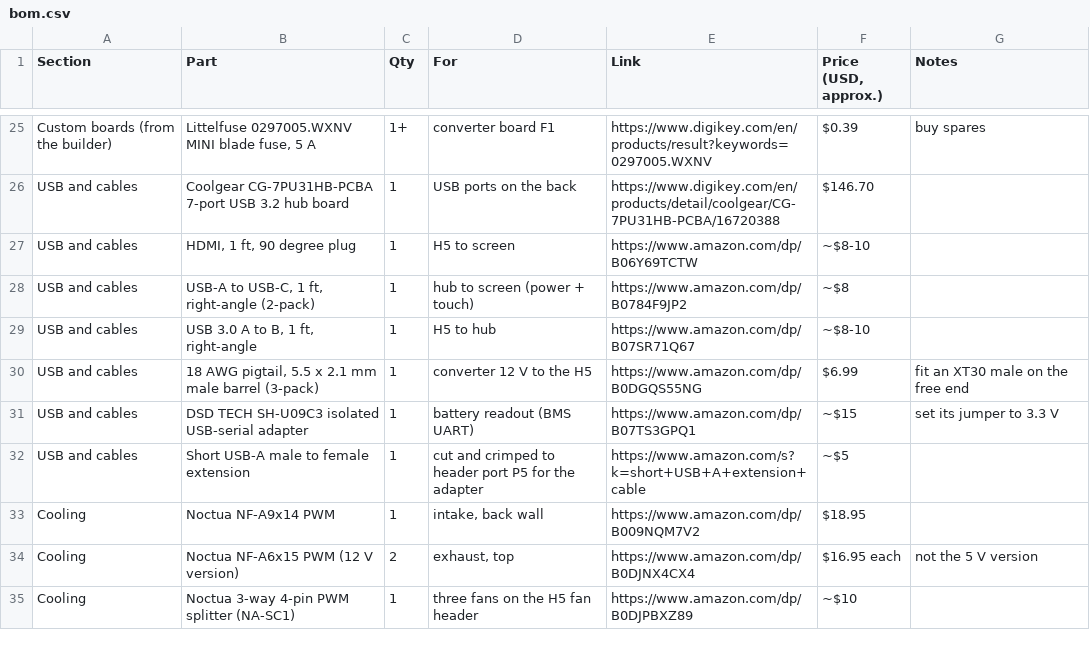
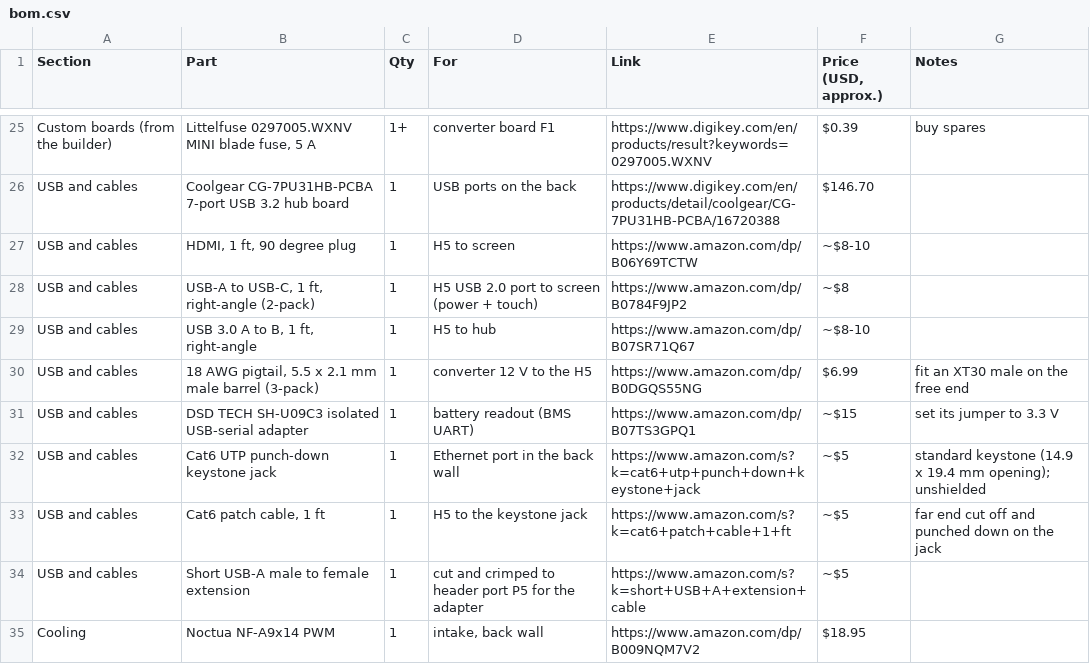
Before and after one commit to LionheadGuy/bench-box-v2, a CSV file: bom.csv, drawn as a sheet; only a part is shown, gaps mark what is left out; the shorter side is filled out with more unchanged rows.

Commit message:
Screen on the H5's USB 2.0 port, hub on the USB 3.0; Ethernet keystone jack; wiring poster and sheets; custom boards section moved after the parts list

```diff
--- a/bom.csv
+++ b/bom.csv
@@ -27,3 +27,3 @@ USB and cables,Coolgear CG-7PU31HB-PCBA 7-port USB 3.2 hub board,1,USB ports on
 USB and cables,"HDMI, 1 ft, 90 degree plug",1,H5 to screen,https://www.amazon.com/dp/B06Y69TCTW,~$8-10,
-USB and cables,"USB-A to USB-C, 1 ft, right-angle (2-pack)",1,hub to screen (power + touch),https://www.amazon.com/dp/B0784F9JP2,~$8,
+USB and cables,"USB-A to USB-C, 1 ft, right-angle (2-pack)",1,H5 USB 2.0 port to screen (power + touch),https://www.amazon.com/dp/B0784F9JP2,~$8,
 USB and cables,"USB 3.0 A to B, 1 ft, right-angle",1,H5 to hub,https://www.amazon.com/dp/B07SR71Q67,~$8-10,
@@ -31,2 +31,4 @@ USB and cables,"18 AWG pigtail, 5.5 x 2.1 mm male barrel (3-pack)",1,converter 1
 USB and cables,DSD TECH SH-U09C3 isolated USB-serial adapter,1,battery readout (BMS UART),https://www.amazon.com/dp/B07TS3GPQ1,~$15,set its jumper to 3.3 V
+USB and cables,Cat6 UTP punch-down keystone jack,1,Ethernet port in the back wall,https://www.amazon.com/s?k=cat6+utp+punch+down+keystone+jack,~$5,standard keystone (14.9 x 19.4 mm opening); unshielded
+USB and cables,"Cat6 patch cable, 1 ft",1,H5 to the keystone jack,https://www.amazon.com/s?k=cat6+patch+cable+1+ft,~$5,far end cut off and punched down on the jack
 USB and cables,Short USB-A male to female extension,1,cut and crimped to header port P5 for the adapter,https://www.amazon.com/s?k=short+USB+A+extension+cable,~$5,
```
Also changed, not shown: 8 other files.
